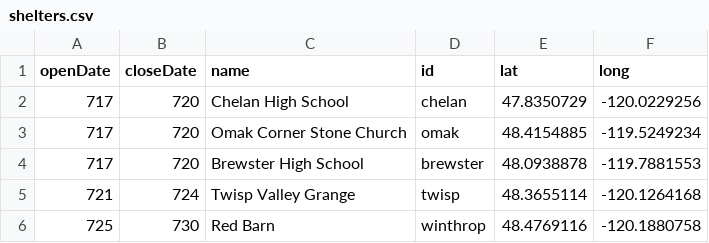
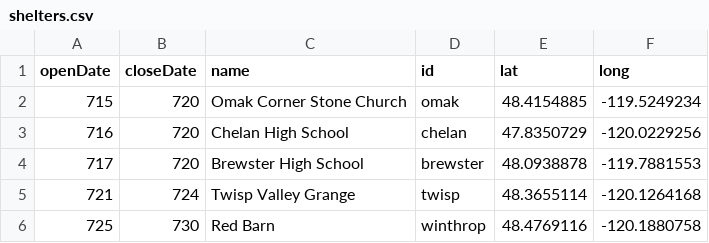
Before and after one commit to holmesjoli/fire-displacement, a CSV file: data/shelters.csv, drawn as a sheet.

Commit message:
modularized shelter creation

```diff
--- a/data/shelters.csv
+++ b/data/shelters.csv
@@ -1,4 +1,4 @@
 openDate,closeDate,name,id,lat,long
-717,720,Chelan High School,chelan,47.8350729,-120.0229256
-717,720,Omak Corner Stone Church,omak,48.4154885,-119.5249234
+715,720,Omak Corner Stone Church,omak,48.4154885,-119.5249234
+716,720,Chelan High School,chelan,47.8350729,-120.0229256
 717,720,Brewster High School,brewster,48.0938878,-119.7881553
```
Also changed, not shown: 2 other files.
